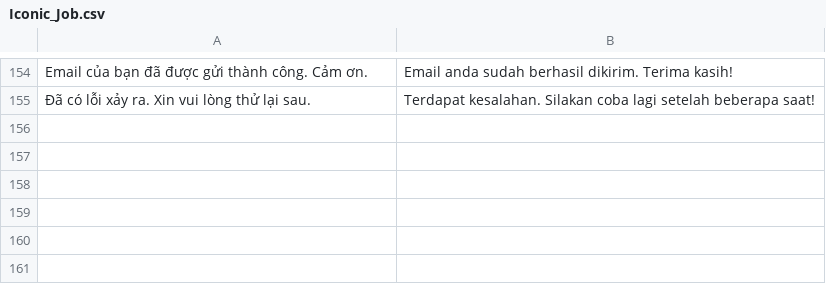
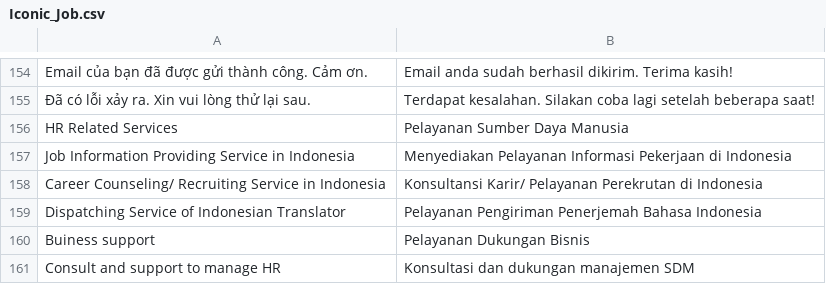
Before and after one commit to enjoy2000/iconicid, a CSV file: app/locale/id_ID/Iconic_Job.csv, drawn as a sheet; only a part is shown, gaps mark what is left out; the diff names each change by its address in the sheet, - before the commit and + after, or states it on an @@ line.

Commit message:
update for iconic id ver

```diff
--- a/app/locale/id_ID/Iconic_Job.csv
+++ b/app/locale/id_ID/Iconic_Job.csv
+row 156: HR Related Services | Pelayanan Sumber Daya Manusia
+row 157: Job Information Providing Service in Indonesia | Menyediakan Pelayanan Informasi Pekerjaan di Indonesia
+row 158: Career Counseling/ Recruiting Service in Indonesia | Konsultansi Karir/ Pelayanan Perekrutan di Indonesia
+row 159: Dispatching Service of Indonesian Translator | Pelayanan Pengiriman Penerjemah Bahasa Indonesia
+row 160: Buiness support | Pelayanan Dukungan Bisnis
+row 161: Consult and support to manage HR | Konsultasi dan dukungan manajemen SDM
```
Also changed, not shown: 3 other files.
